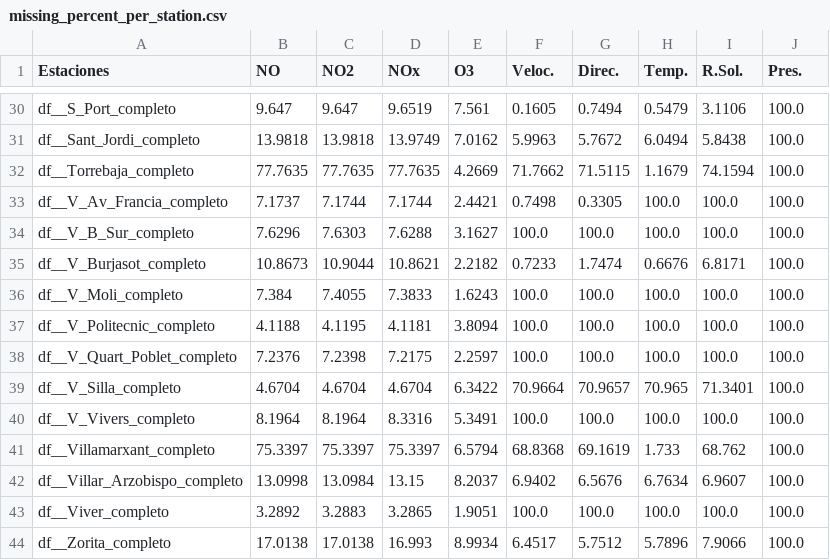
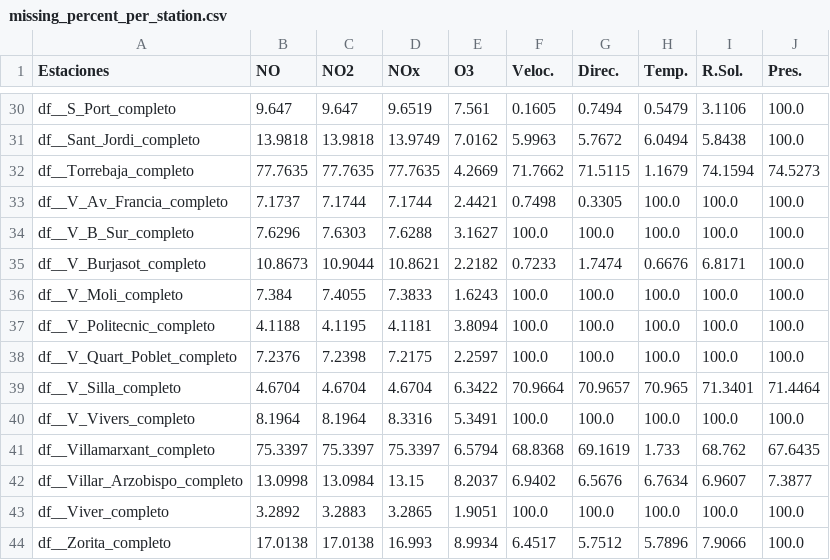
Before and after one commit to BenjaminCarbonellMinana/TFGFinal, a CSV file: Codigo/missing_percent_per_station.csv, drawn as a sheet; only a part is shown, gaps mark what is left out; the diff covers the shown part only.

```diff
--- a/Codigo/missing_percent_per_station.csv
+++ b/Codigo/missing_percent_per_station.csv
@@ -31,3 +31,3 @@ df__S_Port_completo,9.647,9.647,9.6519,7.561,0.1605,0.7494,0.5479,3.1106,100.0
 df__Sant_Jordi_completo,13.9818,13.9818,13.9749,7.0162,5.9963,5.7672,6.0494,5.8438,100.0
-df__Torrebaja_completo,77.7635,77.7635,77.7635,4.2669,71.7662,71.5115,1.1679,74.1594,100.0
+df__Torrebaja_completo,77.7635,77.7635,77.7635,4.2669,71.7662,71.5115,1.1679,74.1594,74.5273
 df__V_Av_Francia_completo,7.1737,7.1744,7.1744,2.4421,0.7498,0.3305,100.0,100.0,100.0
@@ -38,6 +38,6 @@ df__V_Politecnic_completo,4.1188,4.1195,4.1181,3.8094,100.0,100.0,100.0,100.0,10
 df__V_Quart_Poblet_completo,7.2376,7.2398,7.2175,2.2597,100.0,100.0,100.0,100.0,100.0
-df__V_Silla_completo,4.6704,4.6704,4.6704,6.3422,70.9664,70.9657,70.965,71.3401,100.0
+df__V_Silla_completo,4.6704,4.6704,4.6704,6.3422,70.9664,70.9657,70.965,71.3401,71.4464
 df__V_Vivers_completo,8.1964,8.1964,8.3316,5.3491,100.0,100.0,100.0,100.0,100.0
-df__Villamarxant_completo,75.3397,75.3397,75.3397,6.5794,68.8368,69.1619,1.733,68.762,100.0
-df__Villar_Arzobispo_completo,13.0998,13.0984,13.15,8.2037,6.9402,6.5676,6.7634,6.9607,100.0
+df__Villamarxant_completo,75.3397,75.3397,75.3397,6.5794,68.8368,69.1619,1.733,68.762,67.6435
+df__Villar_Arzobispo_completo,13.0998,13.0984,13.15,8.2037,6.9402,6.5676,6.7634,6.9607,7.3877
 df__Viver_completo,3.2892,3.2883,3.2865,1.9051,100.0,100.0,100.0,100.0,100.0
```
Also changed, not shown: 1 added row, 1 removed row and 12 edited cells elsewhere in this file, Codigo/missing_by_transect.csv, Codigo/missing_flag_per_station.csv, 18 other files.
